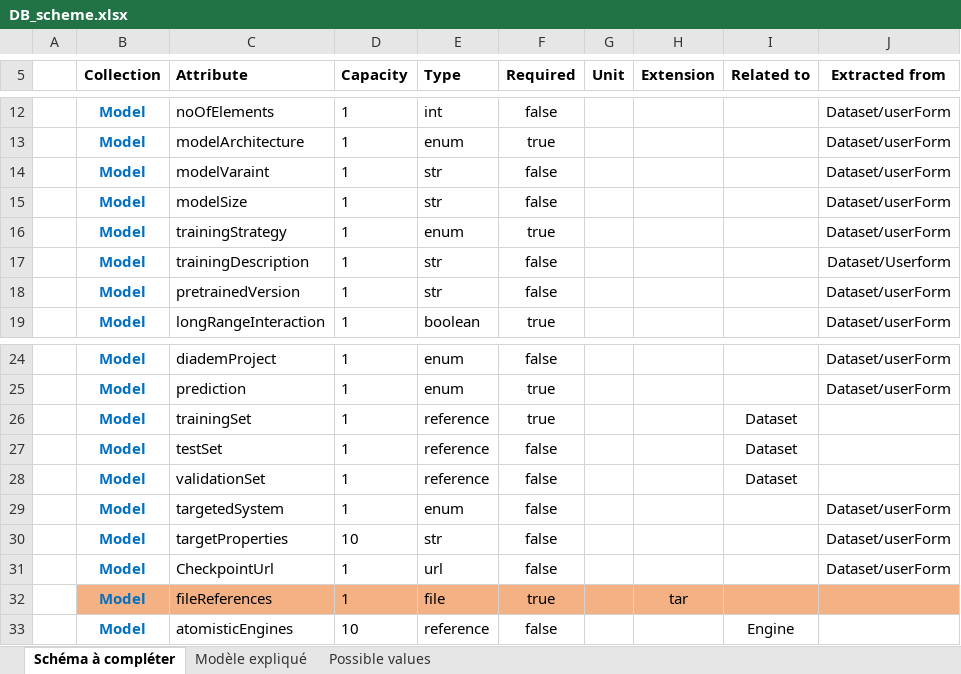
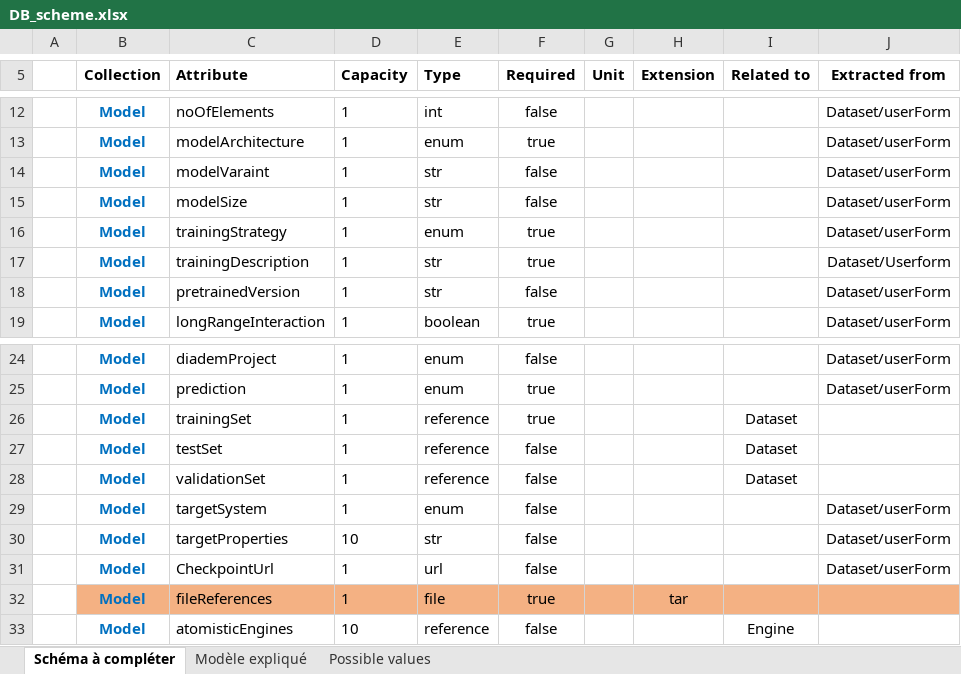
Before and after one commit to aksam432/WP3, an Excel workbook: Schema/DB_scheme.xlsx, sheet Schéma à compléter, drawn as a sheet; only a part is shown, gaps mark what is left out; values as stored, in another font and other column widths than the file's, no borders; the diff names each change by its address in the sheet, - before the commit and + after, or states it on an @@ line.

Commit message:
Change attribute targetedSystem to targetSystem

```diff
--- a/Schema/DB_scheme.xlsx (sheet Schéma à compléter)
+++ b/Schema/DB_scheme.xlsx (sheet Schéma à compléter)
-F17 (Required): false
+F17 (Required): true
-C29 (Attribute): targetedSystem
+C29 (Attribute): targetSystem
```
